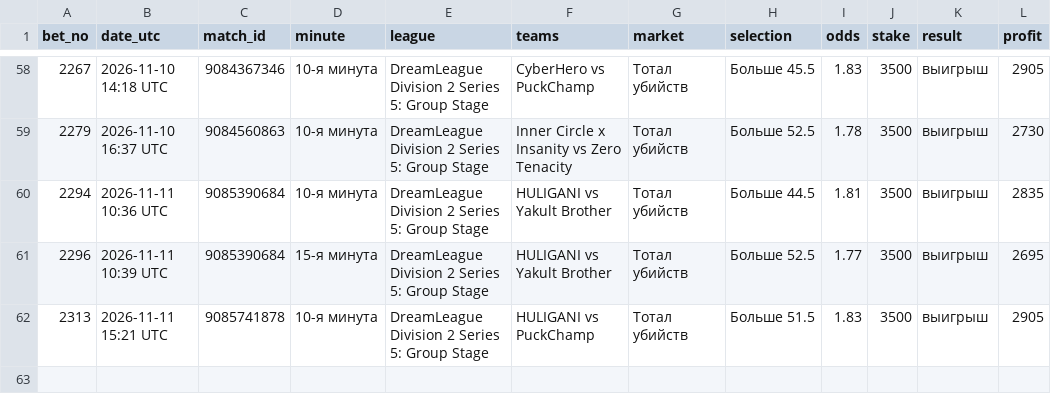
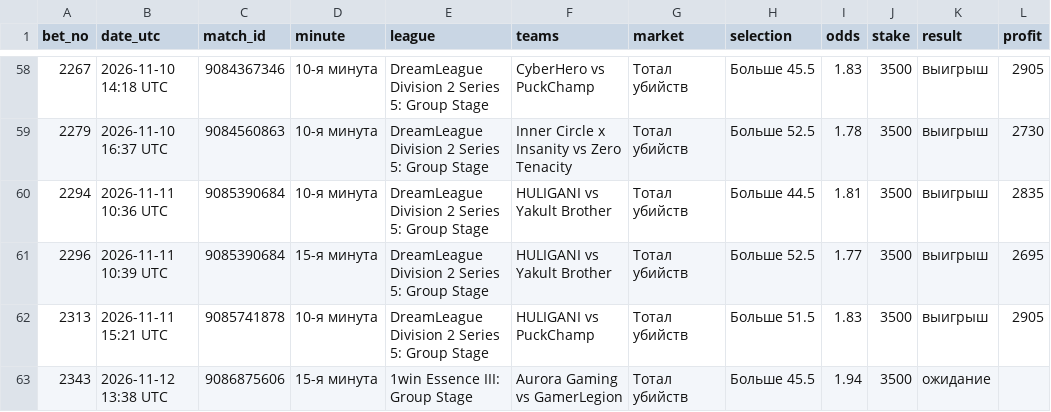
Before and after one commit to betsaipro-predictions/betsaipro-predictions, a CSV file: bets/2026-11.csv, drawn as a sheet; only a part is shown, gaps mark what is left out.

```diff
--- a/bets/2026-11.csv
+++ b/bets/2026-11.csv
@@ -62 +62,2 @@ bet_no,date_utc,match_id,minute,league,teams,market,selection,odds,stake,result,
 2313,2026-11-11 15:21 UTC,9085741878,10-я минута,DreamLeague Division 2 Series 5: Group Stage,HULIGANI vs PuckChamp,Тотал убийств,Больше 51.5,1.83,3500,выигрыш,2905
+2343,2026-11-12 13:38 UTC,9086875606,15-я минута,1win Essence III: Group Stage,Aurora Gaming vs GamerLegion,Тотал убийств,Больше 45.5,1.94,3500,ожидание,
```
Also changed, not shown: 1 other file.
